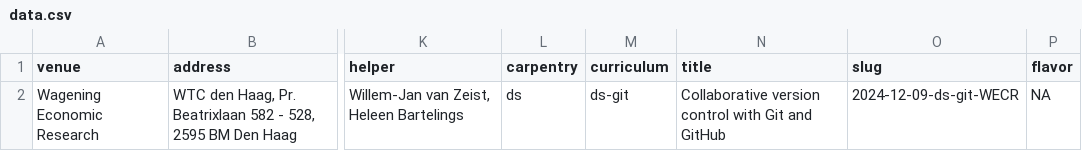
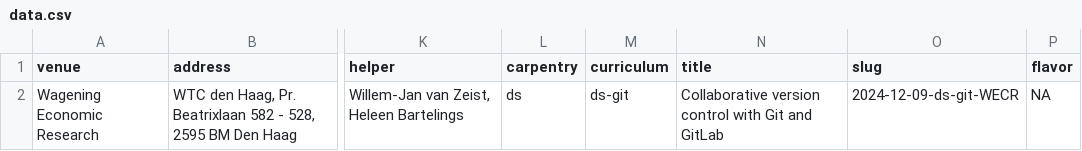
Before and after one commit to esciencecenter-digital-skills/2024-12-09-ds-git-WECR, a CSV file: _data/data.csv, drawn as a sheet; only a part is shown, gaps mark what is left out; the diff names each change by its address in the sheet, - before the commit and + after, or states it on an @@ line.

Commit message:
Change title to GitLab

```diff
--- a/_data/data.csv
+++ b/_data/data.csv
-N2 (title): …Git and GitHub
+N2 (title): …Git and GitLab
```
